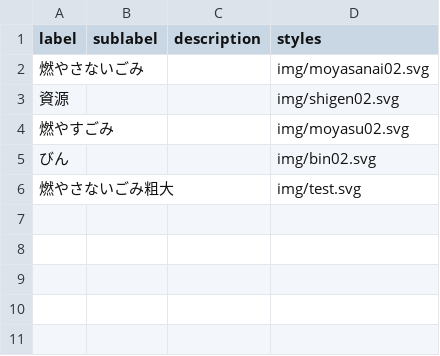
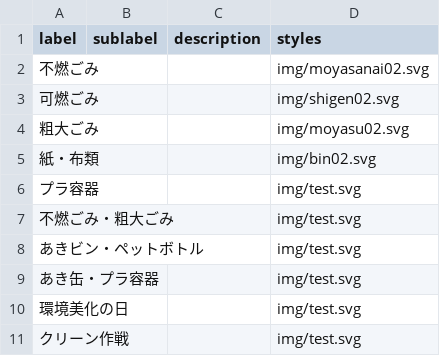
Before and after one commit to moriya-spending/5374, a CSV file: data/description.csv, drawn as a sheet.

Commit message:
Update description.csv

```diff
--- a/data/description.csv
+++ b/data/description.csv
@@ -1,6 +1,11 @@
 label,sublabel,description,styles
-燃やさないごみ,,,img/moyasanai02.svg
-資源,,,img/shigen02.svg
-燃やすごみ,,,img/moyasu02.svg
-びん,,,img/bin02.svg
-燃やさないごみ粗大,,,img/test.svg
+不燃ごみ,,,img/moyasanai02.svg
+可燃ごみ,,,img/shigen02.svg
+粗大ごみ,,,img/moyasu02.svg
+紙・布類,,,img/bin02.svg
+プラ容器,,,img/test.svg
+不燃ごみ・粗大ごみ,,,img/test.svg
+あきビン・ペットボトル,,,img/test.svg
+あき缶・プラ容器,,,img/test.svg
+環境美化の日,,,img/test.svg
+クリーン作戦,,,img/test.svg
```
